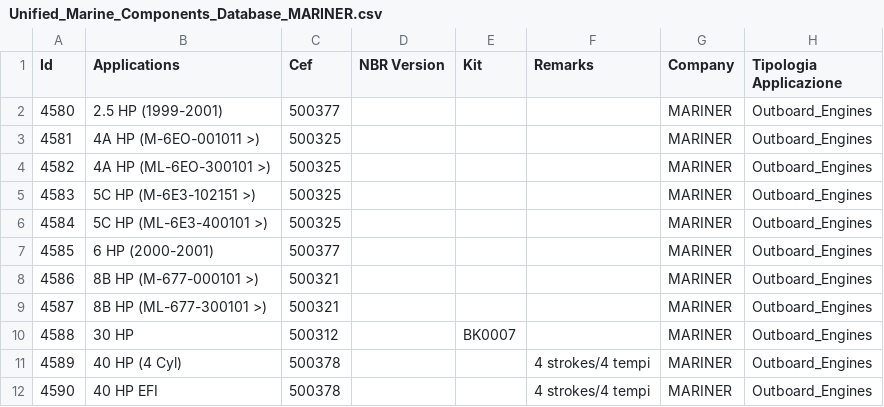
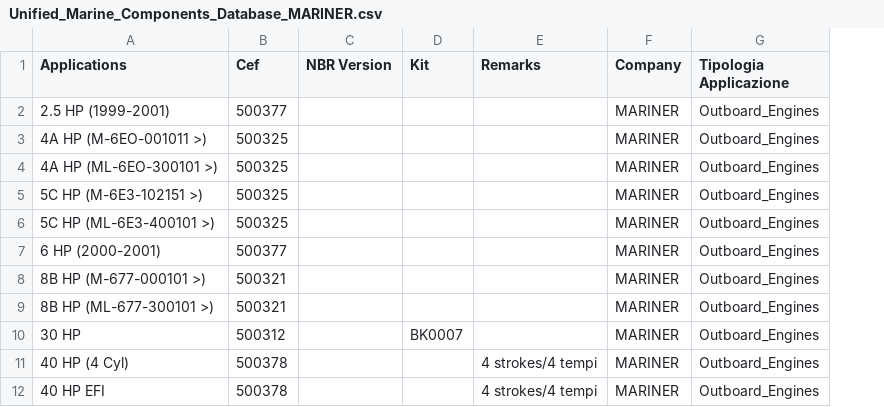
Before and after one commit to Alemusica/CSVer, a CSV file: split_databases/Unified_Marine_Components_Database_MARINER.csv, drawn as a sheet; only a part is shown; the diff names each change by its address in the sheet, - before the commit and + after, or states it on an @@ line.

```diff
--- a/split_databases/Unified_Marine_Components_Database_MARINER.csv
+++ b/split_databases/Unified_Marine_Components_Database_MARINER.csv
-column A (Id), rows 2-12: 4580 | 4581 | 4582 | 4583 | 4584 | 4585 | 4586 | 4587 | 4588 | 4589 | 4590
```
Also changed, not shown: split_databases/Unified_Marine_Components_Database_JABSCO.csv, split_databases/Unified_Marine_Components_Database_JOHNSON_PUMP.csv, 30 other files.
